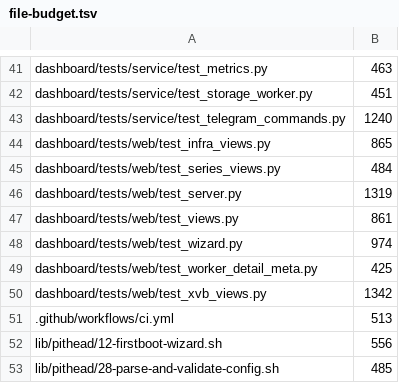
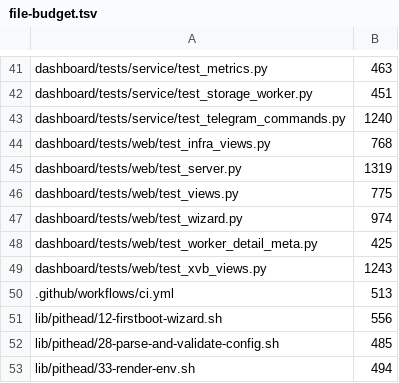
Before and after one commit to p2pool-starter-stack/p2pool-starter-stack, a TSV file: docs/dev/file-budget.tsv, drawn as a sheet; only a part is shown, gaps mark what is left out; the shorter side is filled out with more unchanged rows.

```diff
--- a/docs/dev/file-budget.tsv
+++ b/docs/dev/file-budget.tsv
@@ -43,9 +43,8 @@ dashboard/tests/service/test_storage_worker.py	451
 dashboard/tests/service/test_telegram_commands.py	1240
-dashboard/tests/web/test_infra_views.py	865
-dashboard/tests/web/test_series_views.py	484
+dashboard/tests/web/test_infra_views.py	768
 dashboard/tests/web/test_server.py	1319
-dashboard/tests/web/test_views.py	861
+dashboard/tests/web/test_views.py	775
 dashboard/tests/web/test_wizard.py	974
 dashboard/tests/web/test_worker_detail_meta.py	425
-dashboard/tests/web/test_xvb_views.py	1342
+dashboard/tests/web/test_xvb_views.py	1243
 .github/workflows/ci.yml	513
```
Also changed, not shown: 6 other files.
